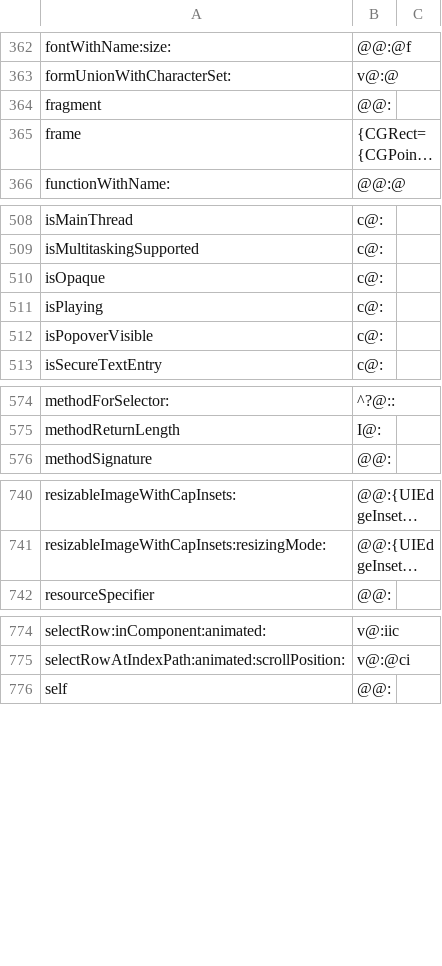
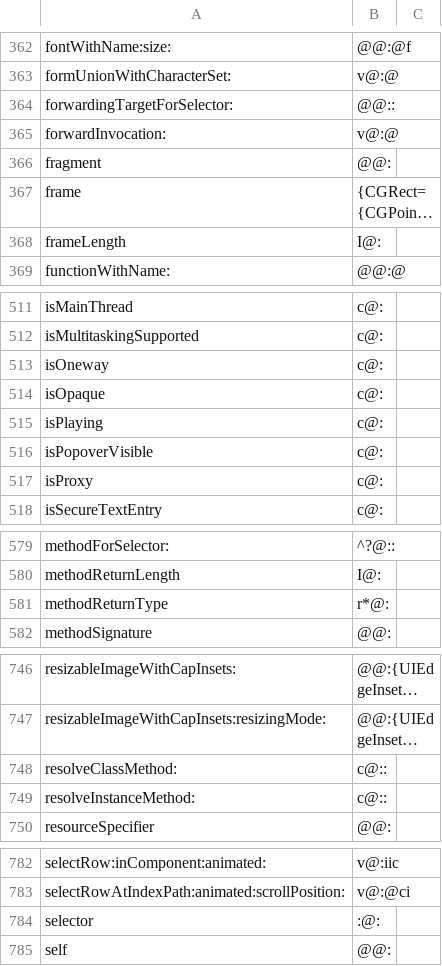
Before and after one commit to braxten509/arm32-bridge, a TSV file: ios/src/guest32/objc/framework_selectors.tsv, drawn as a sheet; only a part is shown, gaps mark what is left out; long unchanged cells end in …; the diff covers the shown part only; the diff names each change by its address in the sheet, - before the commit and + after, or states it on an @@ line.

```diff
--- a/ios/src/guest32/objc/framework_selectors.tsv
+++ b/ios/src/guest32/objc/framework_selectors.tsv
+row 364: forwardingTargetForSelector: | @@::
+row 365: forwardInvocation: | v@:@
+row 368: frameLength | I@:
+row 513: isOneway | c@:
+row 517: isProxy | c@:
+row 581: methodReturnType | r*@:
+row 748: resolveClassMethod: | c@::
+row 749: resolveInstanceMethod: | c@::
+row 784: selector | :@:
```
Also changed, not shown: 2 added rows elsewhere in this file, 12 other files.
